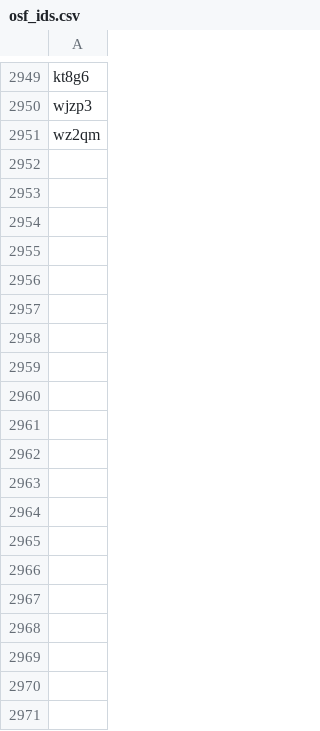
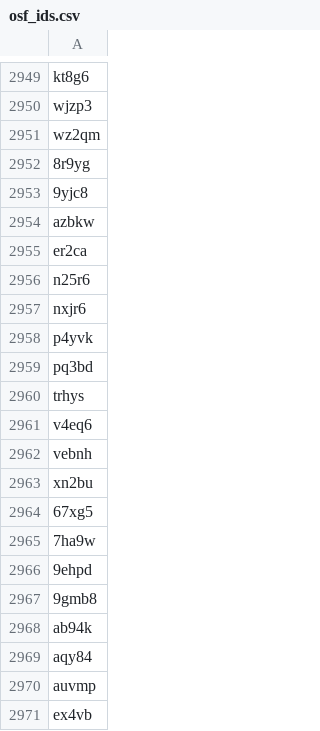
Before and after one commit to sumtxt/picnic_preprints, a CSV file: memory/osf_ids.csv, drawn as a sheet; only a part is shown, gaps mark what is left out; the diff covers the shown part only; the diff names each change by its address in the sheet, - before the commit and + after, or states it on an @@ line.

```diff
--- a/memory/osf_ids.csv
+++ b/memory/osf_ids.csv
+row 2952: 8r9yg
+row 2953: 9yjc8
+row 2954: azbkw
+row 2955: er2ca
+row 2956: n25r6
+row 2957: nxjr6
+row 2958: p4yvk
+row 2959: pq3bd
+row 2960: trhys
+row 2961: v4eq6
+row 2962: vebnh
+row 2963: xn2bu
+row 2964: 67xg5
+row 2965: 7ha9w
+row 2966: 9ehpd
+row 2967: 9gmb8
+row 2968: ab94k
+row 2969: aqy84
+row 2970: auvmp
+row 2971: ex4vb
```
Also changed, not shown: 68 added rows elsewhere in this file, 1 other file.
